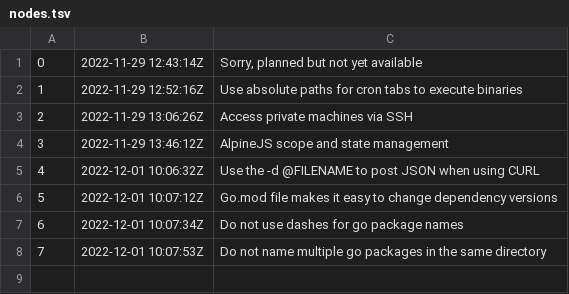
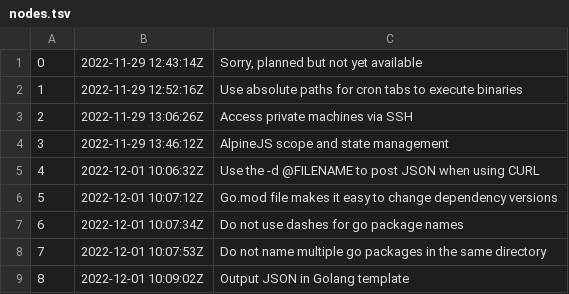
Before and after one commit to rwx-yxu/zet, a TSV file: entries/dex/nodes.tsv, drawn as a sheet; the diff names each change by its address in the sheet, - before the commit and + after, or states it on an @@ line.

Commit message:
Output JSON in Golang template

```diff
--- a/entries/dex/nodes.tsv
+++ b/entries/dex/nodes.tsv
+row 9: 8 | 2022-12-01 10:09:02Z | Output JSON in Golang template
```
Also changed, not shown: 3 other files.
